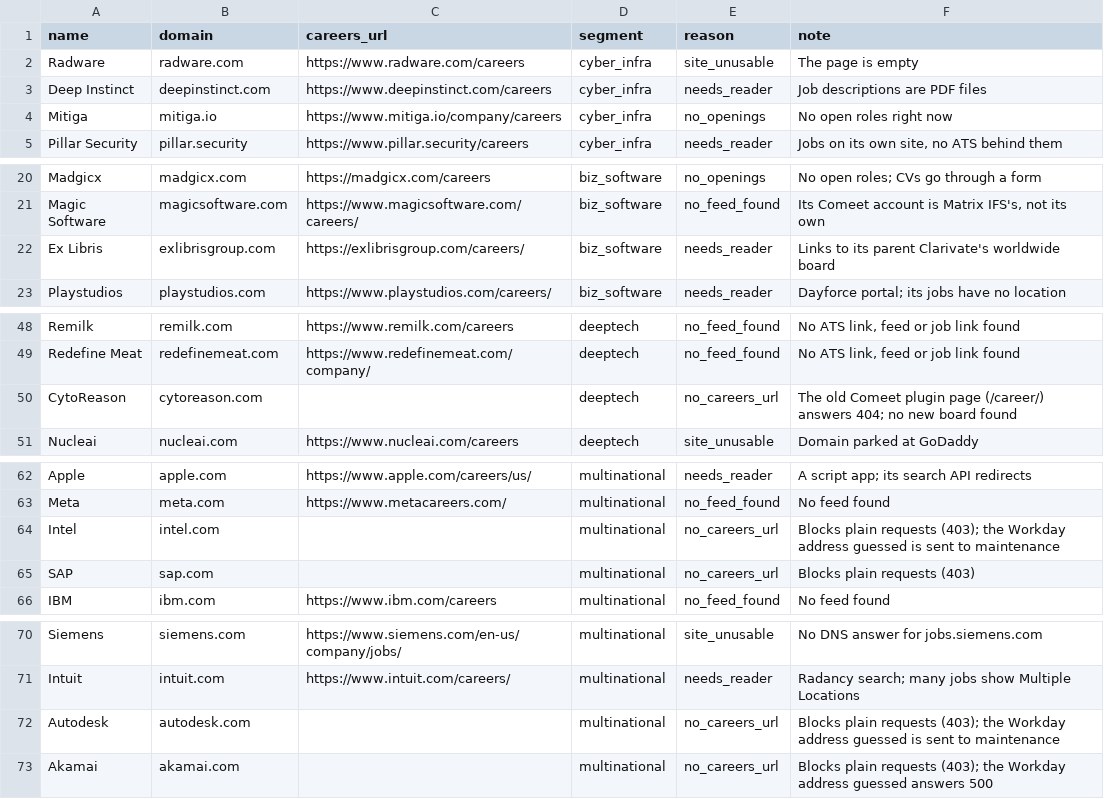
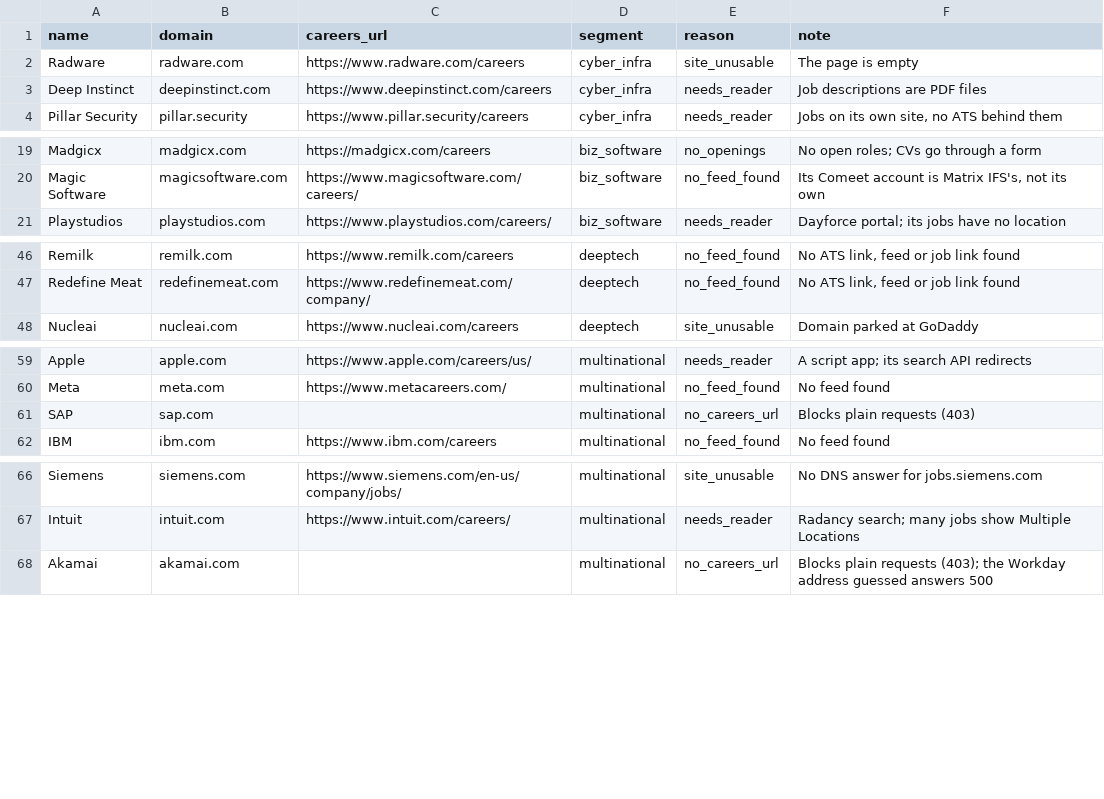
Before and after one commit to ravidorr/misra, a CSV file: data/unresolved_candidates.csv, drawn as a sheet; only a part is shown, gaps mark what is left out; the diff names each change by its address in the sheet, - before the commit and + after, or states it on an @@ line.

Commit message:
Add ten companies from the coverage gap list: Comeet, Workday and two career pages (#153)

```diff
--- a/data/unresolved_candidates.csv
+++ b/data/unresolved_candidates.csv
-row 4: Mitiga | mitiga.io | https://www.mitiga.io/company/careers | cyber_infra | no_openings | No open roles right now
-row 22: Ex Libris | exlibrisgroup.com | https://exlibrisgroup.com/careers/ | biz_software | needs_reader | Links to its parent Clarivate's worldwide board
-row 50: CytoReason | cytoreason.com |  | deeptech | no_careers_url | The old Comeet plugin page (/career/) answers 404; no new board found
-row 64: Intel | intel.com |  | multinational | no_careers_url | Blocks plain requests (403); the Workday address guessed is sent to maintenance
-row 72: Autodesk | autodesk.com |  | multinational | no_careers_url | Blocks plain requests (403); the Workday address guessed is sent to maintenance
```
Also changed, not shown: data/seed_companies.csv, 3 other files.
